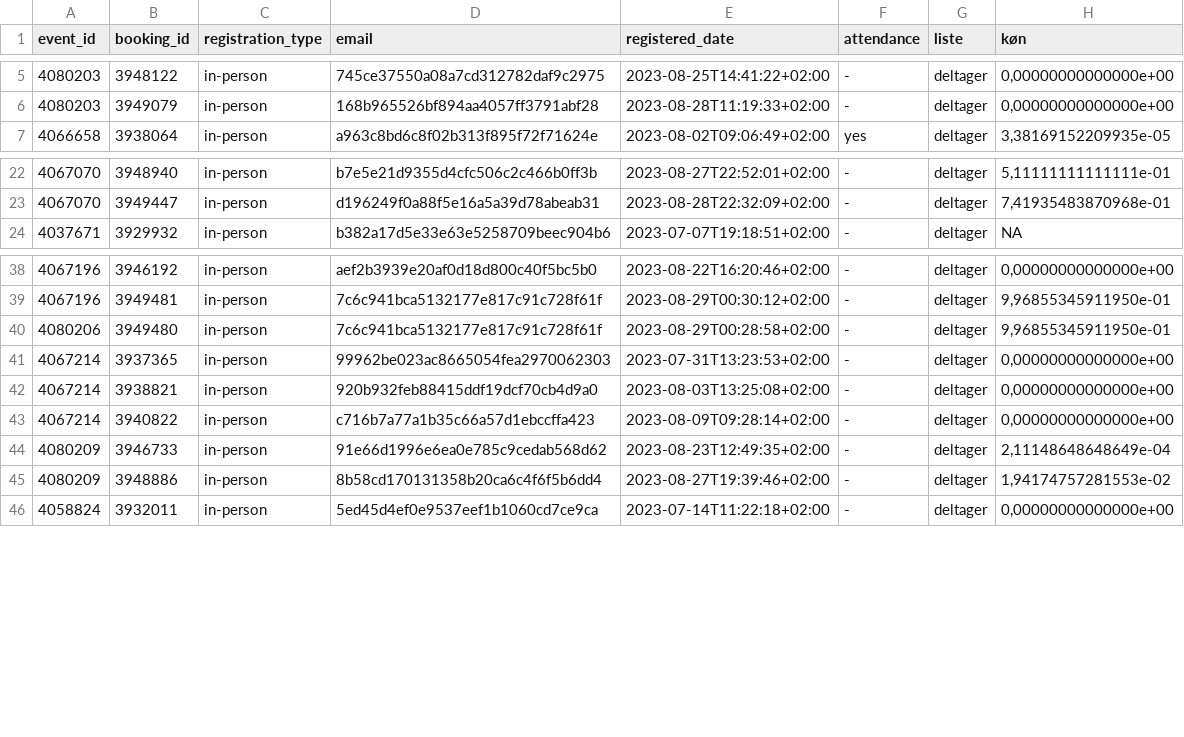
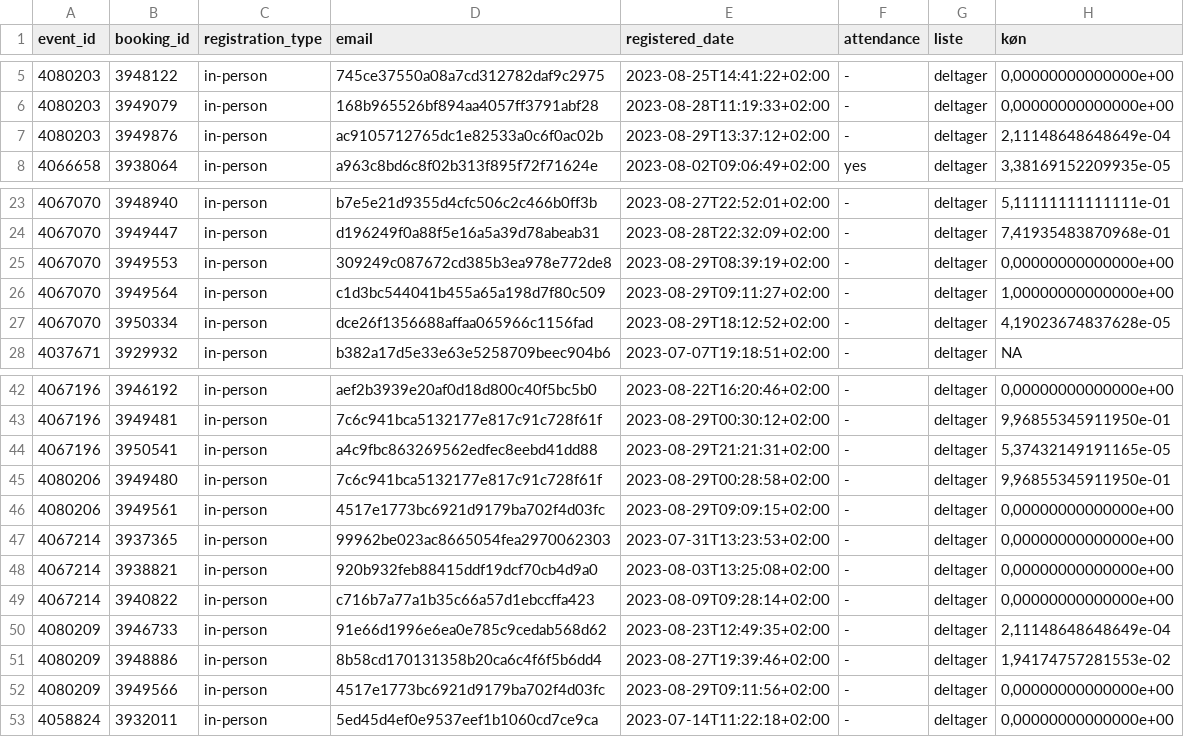
Before and after one commit to KUBDatalab/tal-og-data, a CSV file: data/event_data/current_events_details.csv, drawn as a sheet; only a part is shown, gaps mark what is left out; the diff names each change by its address in the sheet, - before the commit and + after, or states it on an @@ line.

```diff
--- a/data/event_data/current_events_details.csv
+++ b/data/event_data/current_events_details.csv
+row 7: 4080203 | 3949876 | in-person | ac9105712765dc1e82533a0c6f0ac02b | 2023-08-29T13:37:12+02:00 | - | deltager | 2,11148648648649e-04
+row 25: 4067070 | 3949553 | in-person | 309249c087672cd385b3ea978e772de8 | 2023-08-29T08:39:19+02:00 | - | deltager | 0,00000000000000e+00
+row 26: 4067070 | 3949564 | in-person | c1d3bc544041b455a65a198d7f80c509 | 2023-08-29T09:11:27+02:00 | - | deltager | 1,00000000000000e+00
+row 27: 4067070 | 3950334 | in-person | dce26f1356688affaa065966c1156fad | 2023-08-29T18:12:52+02:00 | - | deltager | 4,19023674837628e-05
+row 44: 4067196 | 3950541 | in-person | a4c9fbc863269562edfec8eebd41dd88 | 2023-08-29T21:21:31+02:00 | - | deltager | 5,37432149191165e-05
+row 46: 4080206 | 3949561 | in-person | 4517e1773bc6921d9179ba702f4d03fc | 2023-08-29T09:09:15+02:00 | - | deltager | 0,00000000000000e+00
+row 52: 4080209 | 3949566 | in-person | 4517e1773bc6921d9179ba702f4d03fc | 2023-08-29T09:11:56+02:00 | - | deltager | 0,00000000000000e+00
```
Also changed, not shown: data/event_data/aktuelt_events.csv, data/event_data/all_event_details.csv, 5 other files.
